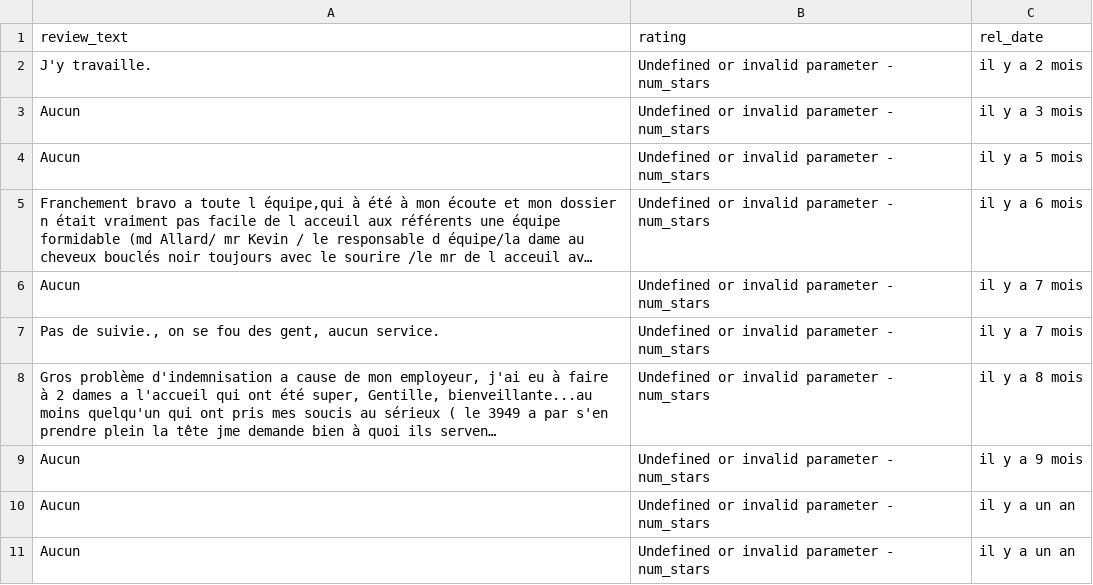
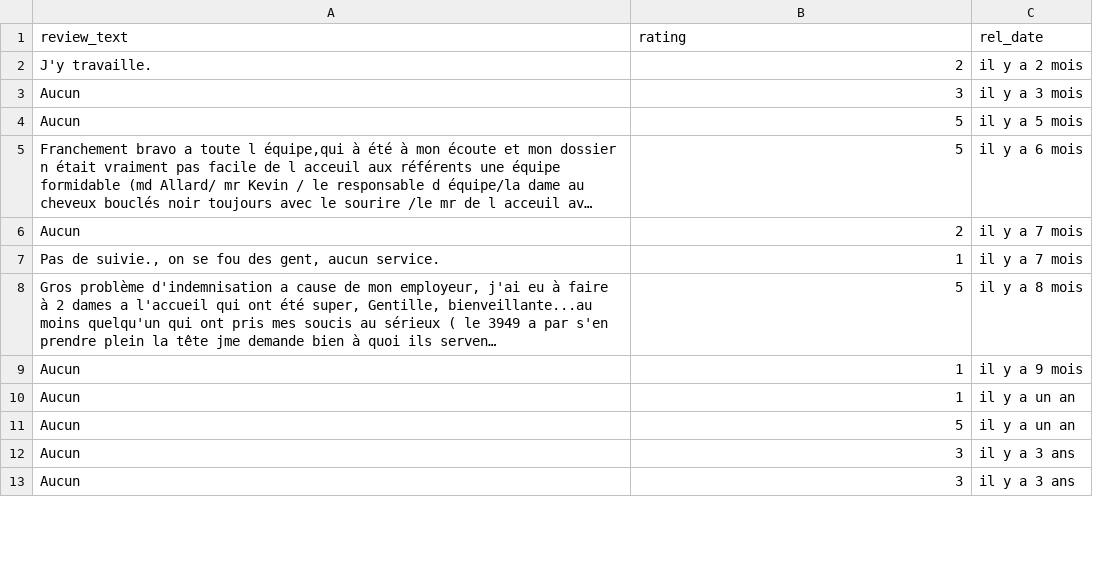
Before and after one commit to Moleboo07/Final_Project, a CSV file: scrap/scrap_1.csv, drawn as a sheet; only a part is shown; long unchanged cells end in …; the diff covers the shown part only; the diff names each change by its address in the sheet, - before the commit and + after, or states it on an @@ line.

Commit message:
scrapping with page scrollig

```diff
--- a/scrap/scrap_1.csv
+++ b/scrap/scrap_1.csv
-B2 (rating): Undefined or invalid parameter - num_stars
+B2 (rating): 2
-B3 (rating): Undefined or invalid parameter - num_stars
+B3 (rating): 3
-B4:B5 (rating): Undefined or invalid parameter - num_stars
+B4:B5 (rating): 5
-B6 (rating): Undefined or invalid parameter - num_stars
+B6 (rating): 2
-B7 (rating): Undefined or invalid parameter - num_stars
+B7 (rating): 1
-B8 (rating): Undefined or invalid parameter - num_stars
+B8 (rating): 5
-B9:B10 (rating): Undefined or invalid parameter - num_stars
+B9:B10 (rating): 1
-B11 (rating): Undefined or invalid parameter - num_stars
+B11 (rating): 5
+row 12: Aucun | 3 | il y a 3 ans
+row 13: Aucun | 3 | il y a 3 ans
```
Also changed, not shown: 11 added rows elsewhere in this file, 1 other file.
